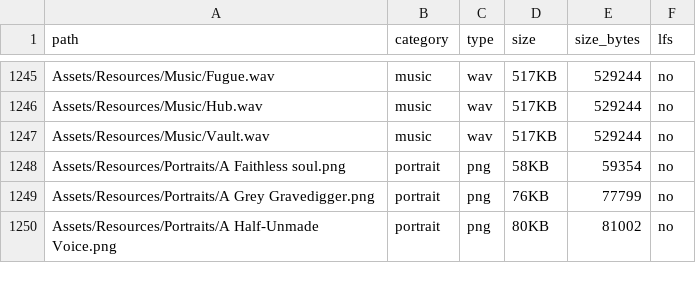
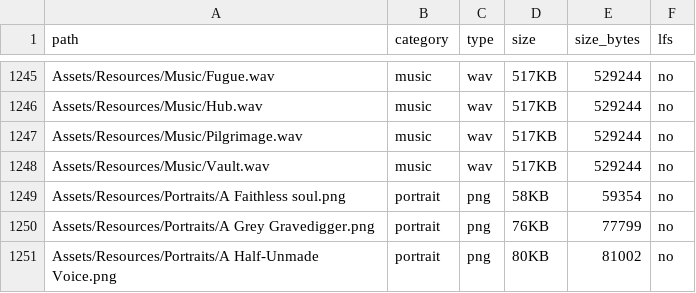
Before and after one commit to showoffjp/Crown-of-Horns, a CSV file: Assets/asset-manifest.csv, drawn as a sheet; only a part is shown, gaps mark what is left out.

```diff
--- a/Assets/asset-manifest.csv
+++ b/Assets/asset-manifest.csv
@@ -1246,2 +1246,3 @@ path,category,type,size,size_bytes,lfs
 "Assets/Resources/Music/Hub.wav",music,wav,517KB,529244,no
+"Assets/Resources/Music/Pilgrimage.wav",music,wav,517KB,529244,no
 "Assets/Resources/Music/Vault.wav",music,wav,517KB,529244,no
```
Also changed, not shown: 7 other files.
